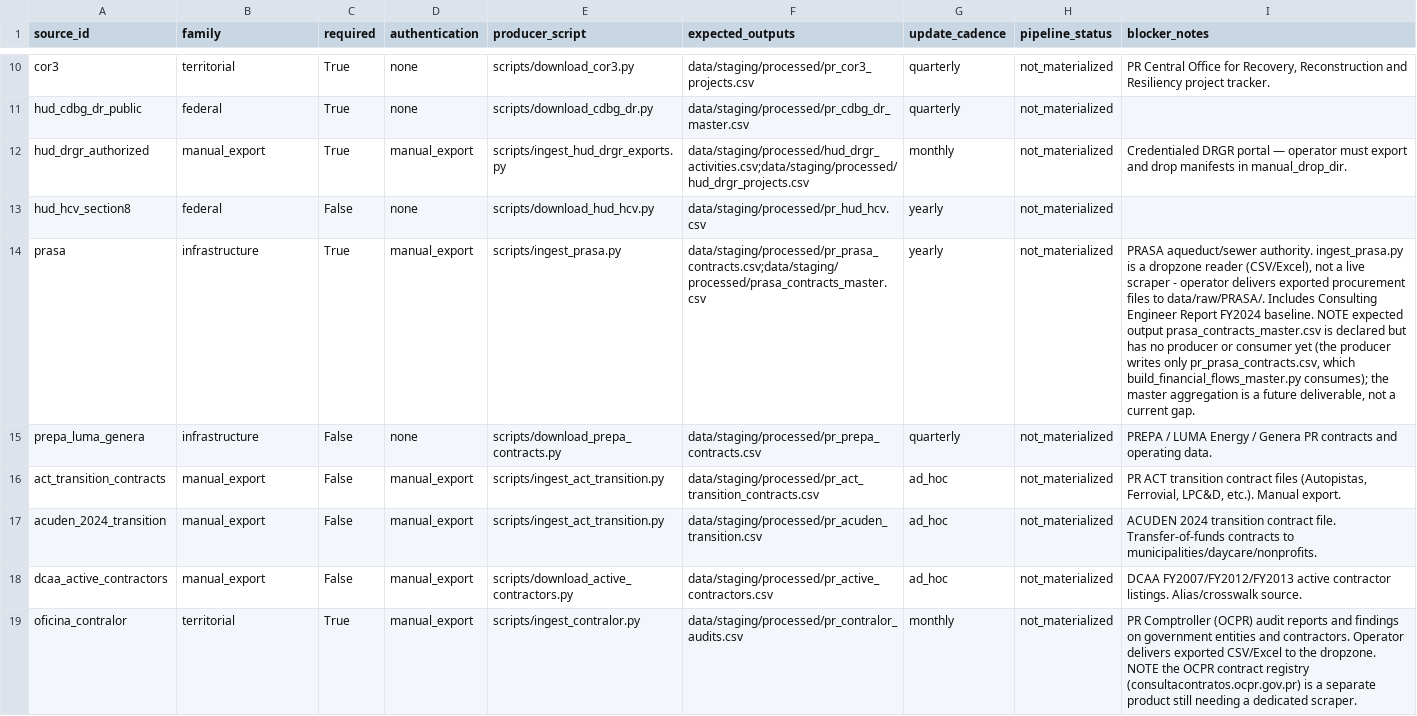
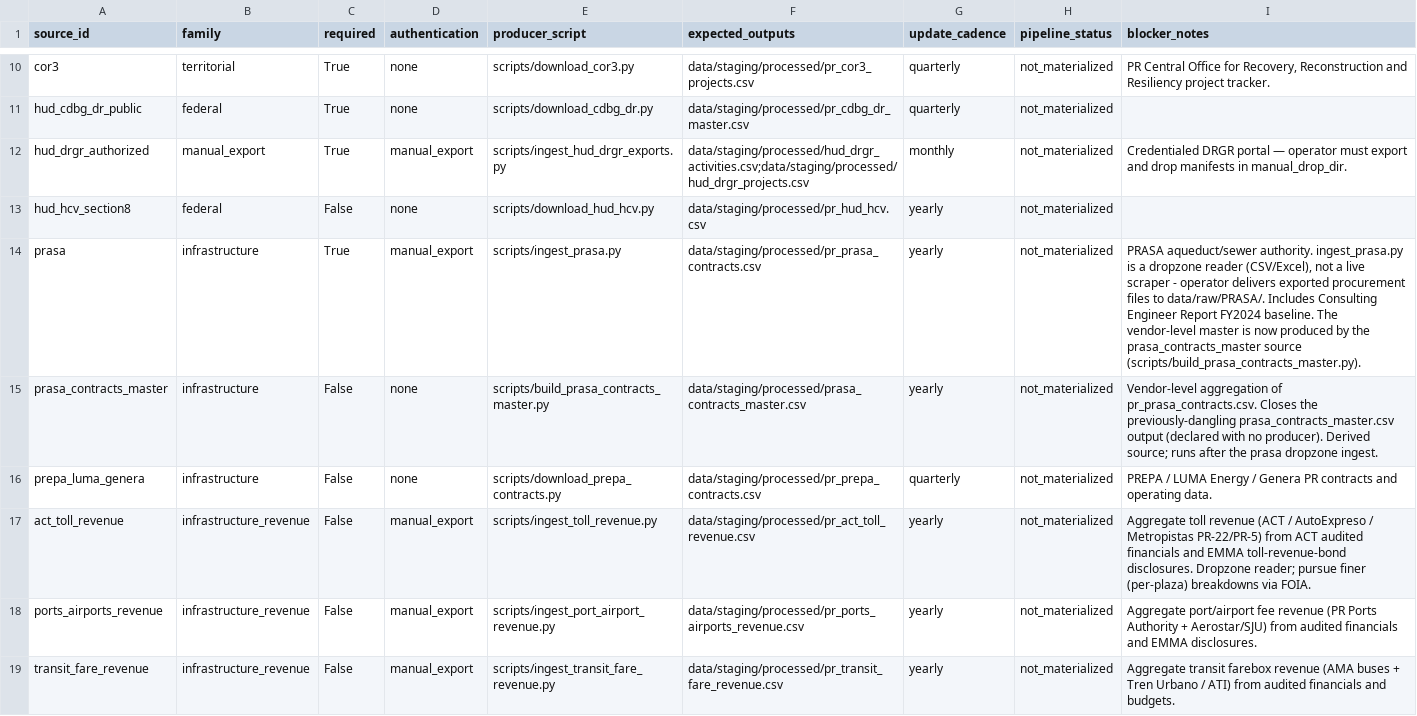
Before and after one commit to jotaele44/Contract-Sweeper, a CSV file: reports/source_registry_status.csv, drawn as a sheet; only a part is shown, gaps mark what is left out; the shorter side is filled out with more unchanged rows; the diff covers the shown part only; the diff names each change by its address in the sheet, - before the commit and + after, or states it on an @@ line.

Commit message:
Add infrastructure revenue/income subsystem (#253)
Adds the infrastructure revenue/income subsystem: aggregate civilian-paid revenue (tolls, transit fares, water/power rates, port/airport fees) modeled as inflow transactions, plus DTOP/ports/transit contract families and revenue→agency→debt edges. 10 new sources; merged with the government-flow expansion (registry now 123).

```diff
--- a/reports/source_registry_status.csv
+++ b/reports/source_registry_status.csv
-F14 (expected_outputs): data/staging/processed/pr_prasa_contracts.csv;data/staging/processed/prasa_contracts_master.csv
+F14 (expected_outputs): data/staging/processed/pr_prasa_contracts.csv
-I14 (blocker_notes): …FY2024 baseline. NOTE expected output prasa_contracts_master.csv is declared but has no producer or consumer yet (the producer writes only pr_prasa_contracts.csv, which build_financial_flows_master.py consumes); the master aggregation is a future deliverable, not a current gap.
+I14 (blocker_notes): …FY2024 baseline. The vendor-level master is now produced by the prasa_contracts_master source (scripts/build_prasa_contracts_master.py).
+row 15: prasa_contracts_master | infrastructure | False | none | scripts/build_prasa_contracts_master.py | data/staging/processed/prasa_contracts_master.csv | yearly | not_materialized | Vendor-level aggregation of pr_prasa_contracts.csv. Closes the previously-dangling prasa_contracts_master.csv output (declared with no producer). Derived source; runs after the prasa dropzone ingest.
+row 17: act_toll_revenue | infrastructure_revenue | False | manual_export | scripts/ingest_toll_revenue.py | data/staging/processed/pr_act_toll_revenue.csv | yearly | not_materialized | Aggregate toll revenue (ACT / AutoExpreso / Metropistas PR-22/PR-5) from ACT audited financials and EMMA toll-revenue-bond disclosures. Dropzone reader; pursue finer (per-plaza) breakdowns via FOIA.
+row 18: ports_airports_revenue | infrastructure_revenue | False | manual_export | scripts/ingest_port_airport_revenue.py | data/staging/processed/pr_ports_airports_revenue.csv | yearly | not_materialized | Aggregate port/airport fee revenue (PR Ports Authority + Aerostar/SJU) from audited financials and EMMA disclosures.
+row 19: transit_fare_revenue | infrastructure_revenue | False | manual_export | scripts/ingest_transit_fare_revenue.py | data/staging/processed/pr_transit_fare_revenue.csv | yearly | not_materialized | Aggregate transit farebox revenue (AMA buses + Tren Urbano / ATI) from audited financials and budgets.
```
Also changed, not shown: 6 added rows elsewhere in this file, data/reference/foia_priority_queue_seed.csv, reports/foia_priority_queue.csv, 54 other files.
